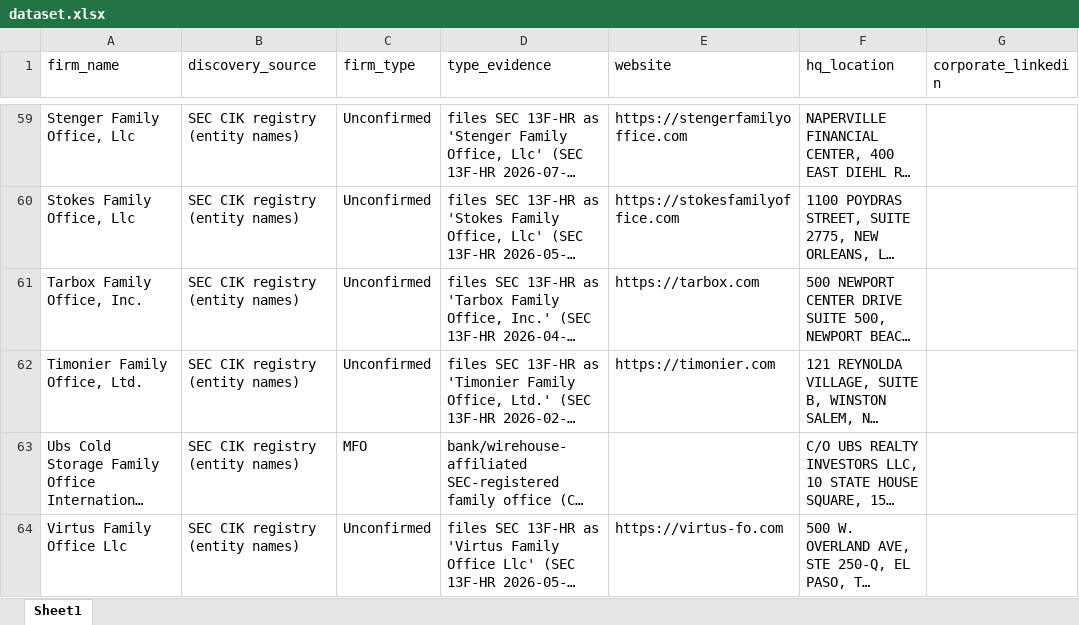
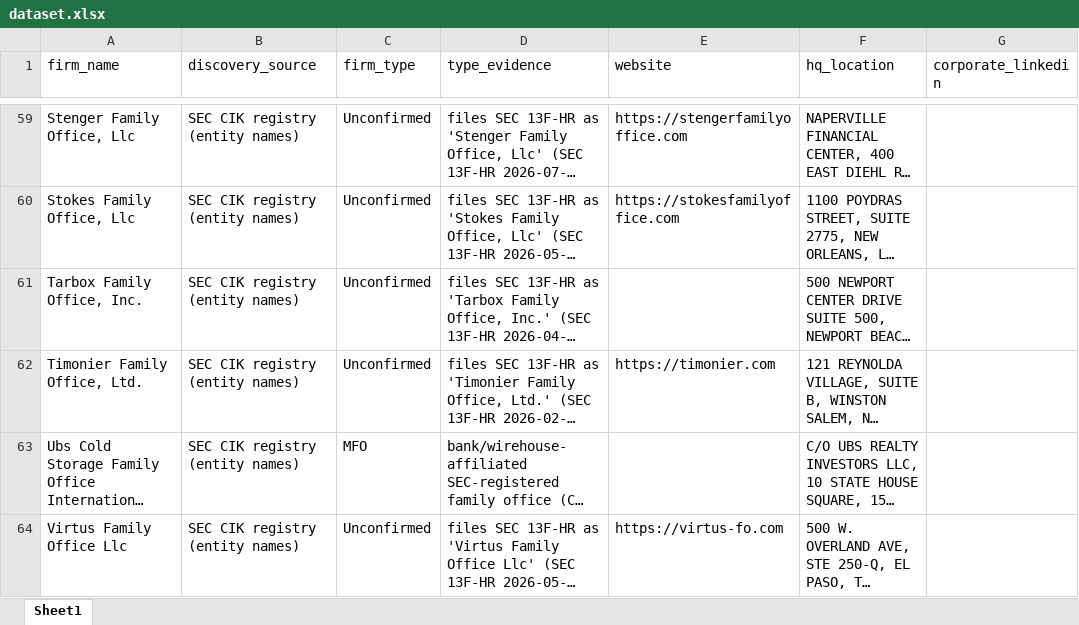
Before and after one commit to nageen24/family-office-intelligence, an Excel workbook: data/final/dataset.xlsx, sheet Sheet1, drawn as a sheet; only a part is shown, gaps mark what is left out; long unchanged cells end in …; values as stored, in another font and other column widths than the file's, no borders; the diff covers the shown part only; the diff names each change by its address in the sheet, - before the commit and + after, or states it on an @@ line.

```diff
--- a/data/final/dataset.xlsx (sheet Sheet1)
+++ b/data/final/dataset.xlsx (sheet Sheet1)
-E61 (website): https://tarbox.com
+E61 (website): (empty)
```
Also changed, not shown: 58 edited cells elsewhere in this sheet, 6 other files.
